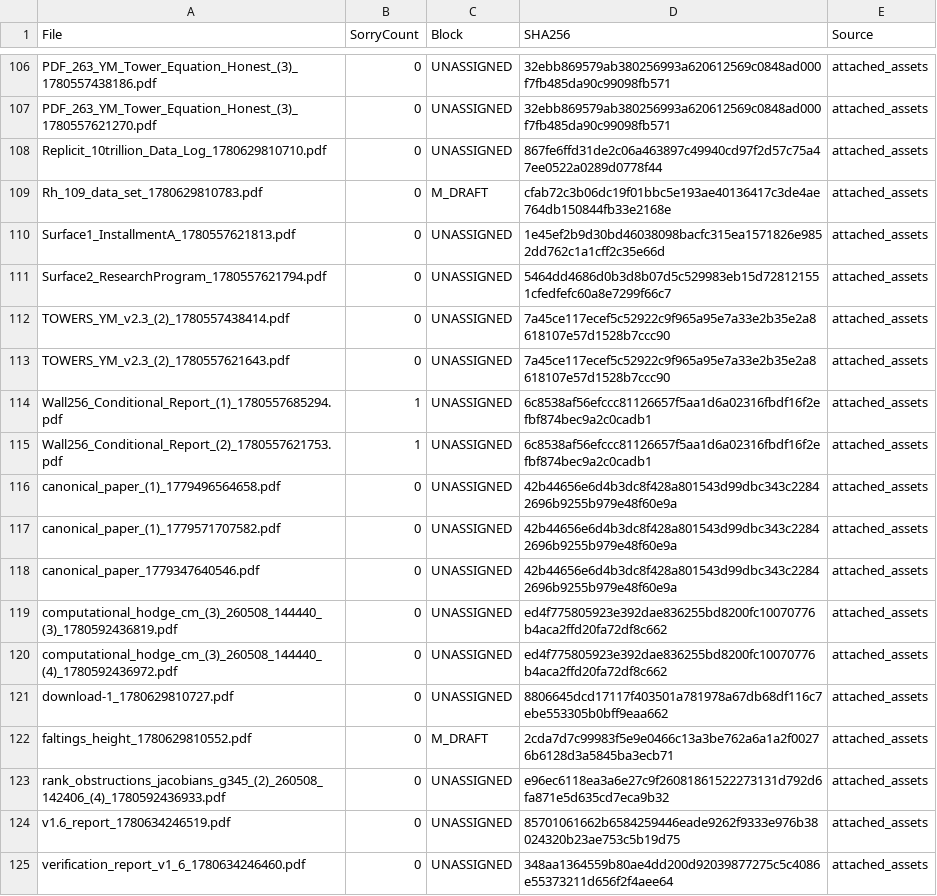
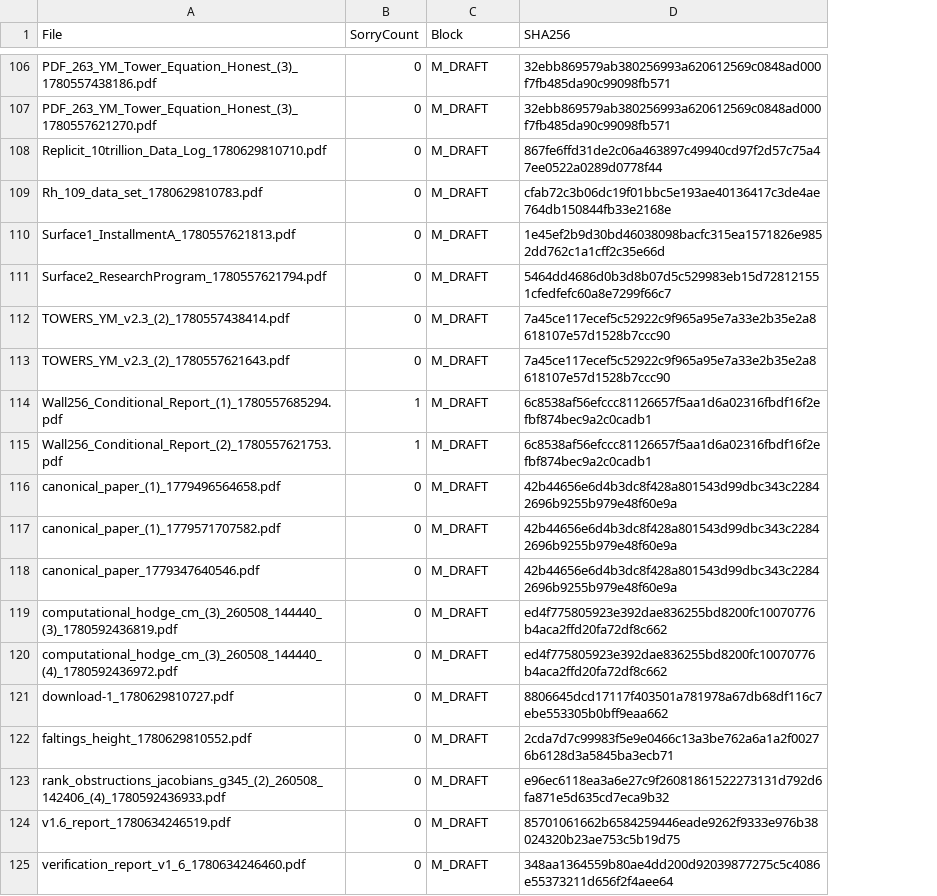
Before and after one commit to DavidFox998/opera-numerorum, a CSV file: SORRY_MAP.csv, drawn as a sheet; only a part is shown, gaps mark what is left out; the diff covers the shown part only; the diff names each change by its address in the sheet, - before the commit and + after, or states it on an @@ line.

```diff
--- a/SORRY_MAP.csv
+++ b/SORRY_MAP.csv
-column E (Source), rows 106-125: all attached_assets
-C106:C108 (Block): UNASSIGNED
+C106:C108 (Block): M_DRAFT
-C110:C121 (Block): UNASSIGNED
+C110:C121 (Block): M_DRAFT
-C123:C125 (Block): UNASSIGNED
+C123:C125 (Block): M_DRAFT
```
Also changed, not shown: 19 edited cells elsewhere in this file, 43 other files.
